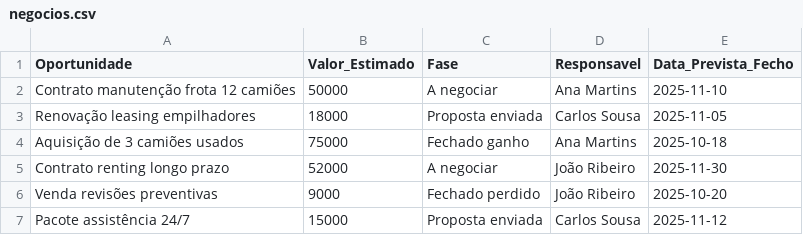
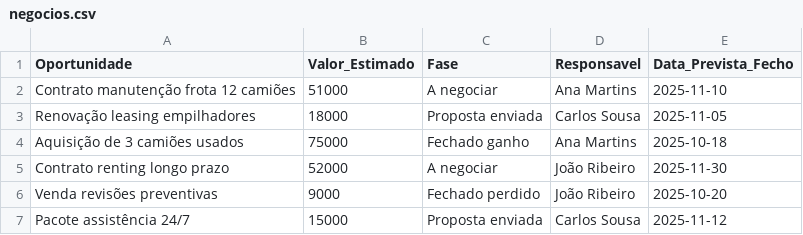
Before and after one commit to pacocj/OpenAI, a CSV file: negocios.csv, drawn as a sheet.

Commit message:
Update negocios.csv

```diff
--- a/negocios.csv
+++ b/negocios.csv
@@ -1,3 +1,3 @@
 Oportunidade,Valor_Estimado,Fase,Responsavel,Data_Prevista_Fecho
-Contrato manutenção frota 12 camiões,50000,A negociar,Ana Martins,2025-11-10
+Contrato manutenção frota 12 camiões,51000,A negociar,Ana Martins,2025-11-10
 Renovação leasing empilhadores,18000,Proposta enviada,Carlos Sousa,2025-11-05
```
